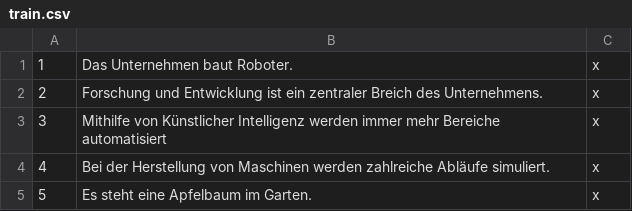
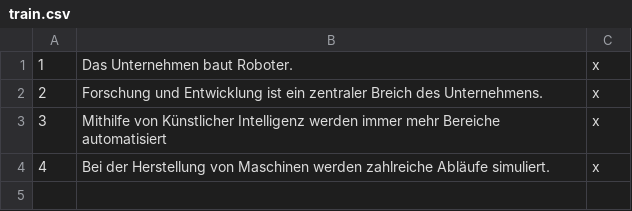
Before and after one commit to PatrickRogg/pet, a CSV file: input/train.csv, drawn as a sheet; the diff names each change by its address in the sheet, - before the commit and + after, or states it on an @@ line.

```diff
--- a/input/train.csv
+++ b/input/train.csv
-row 5: 5 | Es steht eine Apfelbaum im Garten. | x
```
Also changed, not shown: input/test.csv, 2 other files.
